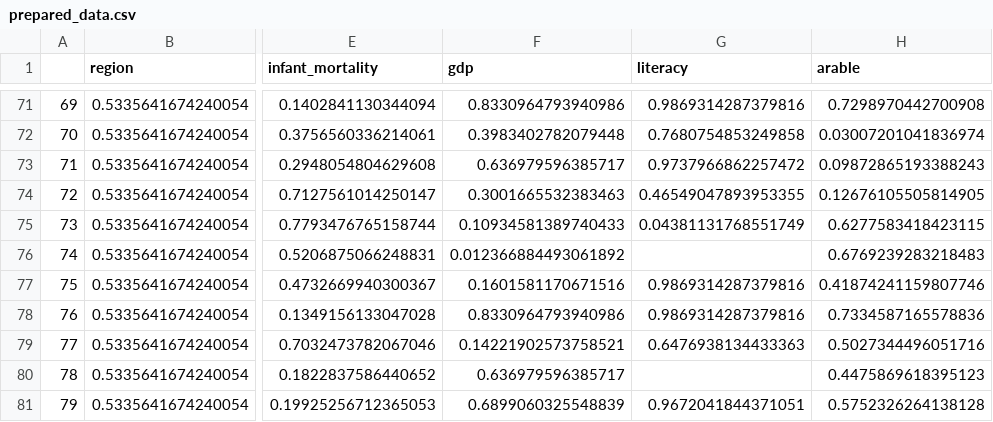
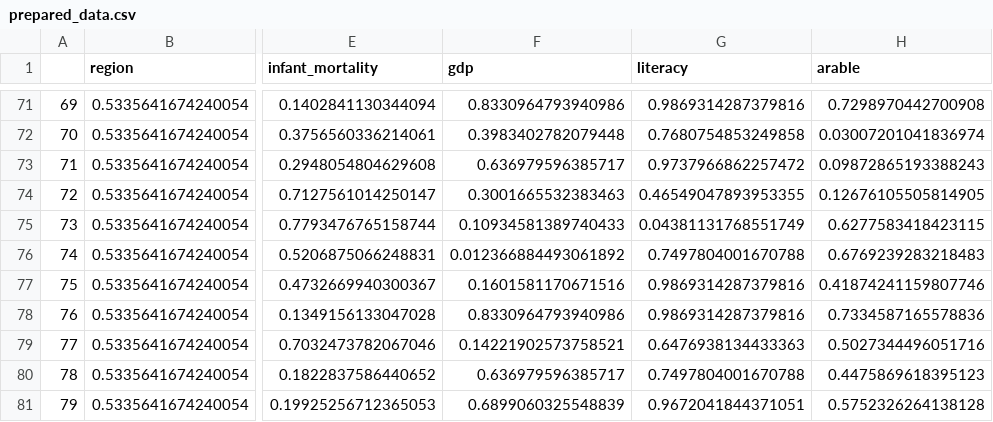
Before and after one commit to pompywka228/term_works_2020_1, a CSV file: Червинский Владислав ИСТ-18-1/prepared_data.csv, drawn as a sheet; only a part is shown, gaps mark what is left out; the diff covers the shown part only; the diff names each change by its address in the sheet, - before the commit and + after, or states it on an @@ line.

```diff
--- a/Червинский Владислав ИСТ-18-1/prepared_data.csv
+++ b/Червинский Владислав ИСТ-18-1/prepared_data.csv
-G76 (literacy): (empty)
+G76 (literacy): 0.7497804001670788
-G80 (literacy): (empty)
+G80 (literacy): 0.7497804001670788
```
Also changed, not shown: 29 edited cells elsewhere in this file, 1 other file.
